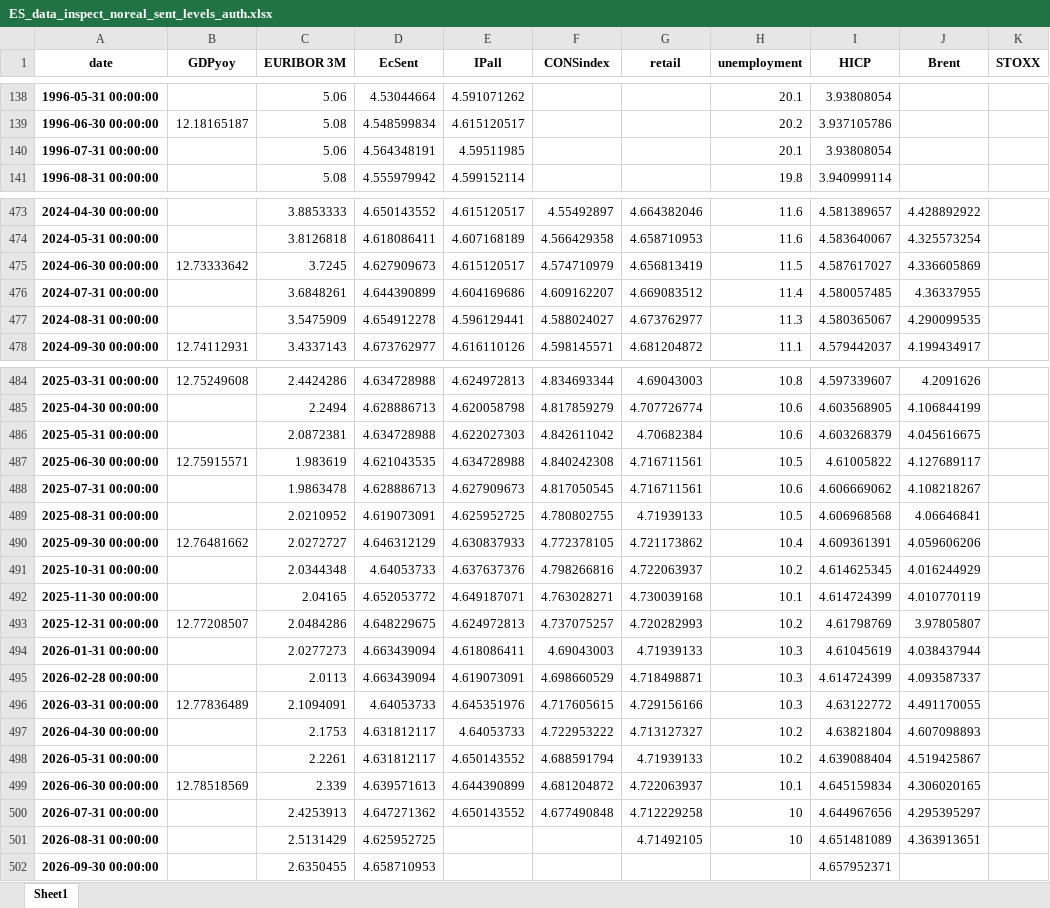
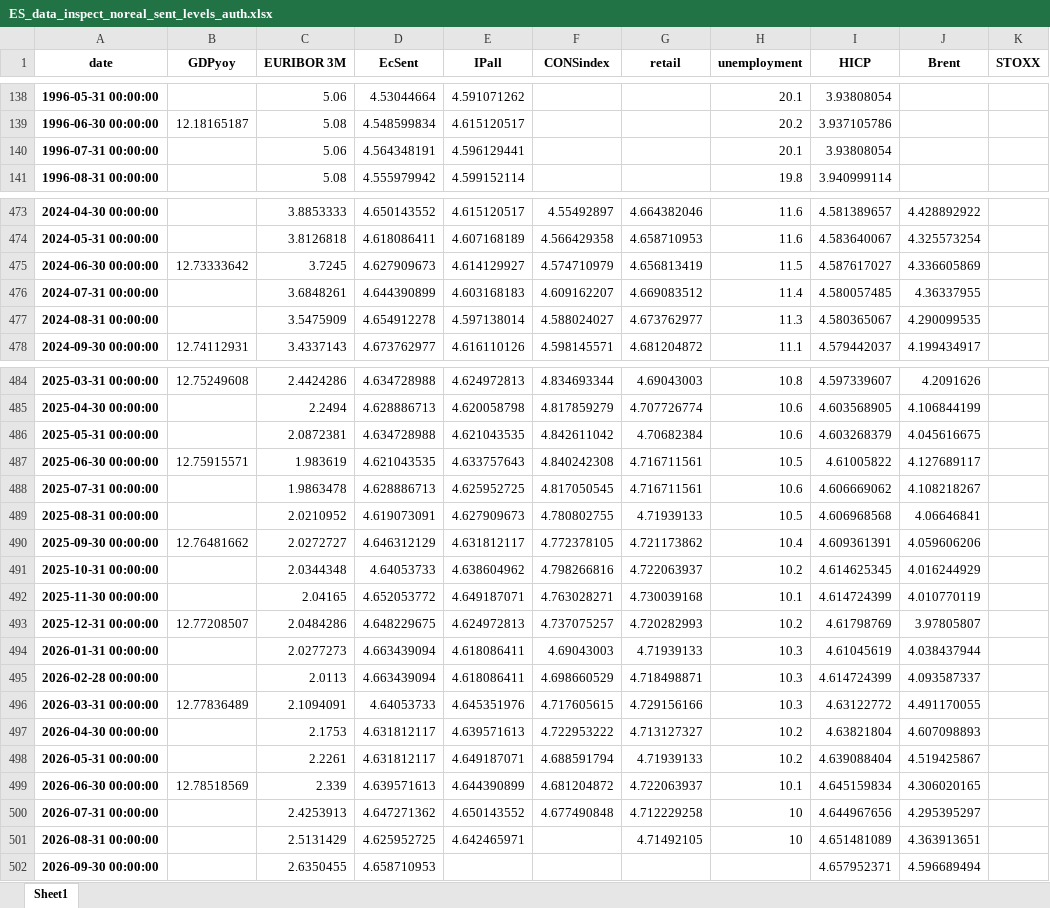
Before and after one commit to l-longo/live-forecast-dashboard, an Excel workbook: data/nowcast/ES_data_inspect_noreal_sent_levels_auth.xlsx, sheet Sheet1, drawn as a sheet; only a part is shown, gaps mark what is left out; values as stored, in another font and other column widths than the file's, no borders; the diff covers the shown part only; the diff names each change by its address in the sheet, - before the commit and + after, or states it on an @@ line.

```diff
--- a/data/nowcast/ES_data_inspect_noreal_sent_levels_auth.xlsx (sheet Sheet1)
+++ b/data/nowcast/ES_data_inspect_noreal_sent_levels_auth.xlsx (sheet Sheet1)
-E140 (IPall): 4.59511985
+E140 (IPall): 4.596129441
-E475 (IPall): 4.615120517
+E475 (IPall): 4.614129927
-E476 (IPall): 4.604169686
+E476 (IPall): 4.603168183
-E477 (IPall): 4.596129441
+E477 (IPall): 4.597138014
-E486 (IPall): 4.622027303
+E486 (IPall): 4.621043535
-E487 (IPall): 4.634728988
+E487 (IPall): 4.633757643
-E488 (IPall): 4.627909673
+E488 (IPall): 4.625952725
-E489 (IPall): 4.625952725
+E489 (IPall): 4.627909673
-E490 (IPall): 4.630837933
+E490 (IPall): 4.631812117
-E491 (IPall): 4.637637376
+E491 (IPall): 4.638604962
-E495 (IPall): 4.619073091
+E495 (IPall): 4.618086411
-E497 (IPall): 4.64053733
+E497 (IPall): 4.639571613
-E498 (IPall): 4.650143552
+E498 (IPall): 4.649187071
-E501 (IPall): (empty)
+E501 (IPall): 4.642465971
-J502 (Brent): (empty)
+J502 (Brent): 4.596689494
```
Also changed, not shown: 18 edited cells elsewhere in this sheet, data/nowcast/EA_data_inspect_noreal_sent_levels_auth.xlsx, data/nowcast/EU_data_inspect_noreal_sent_levels_auth.xlsx, 9 other files.
